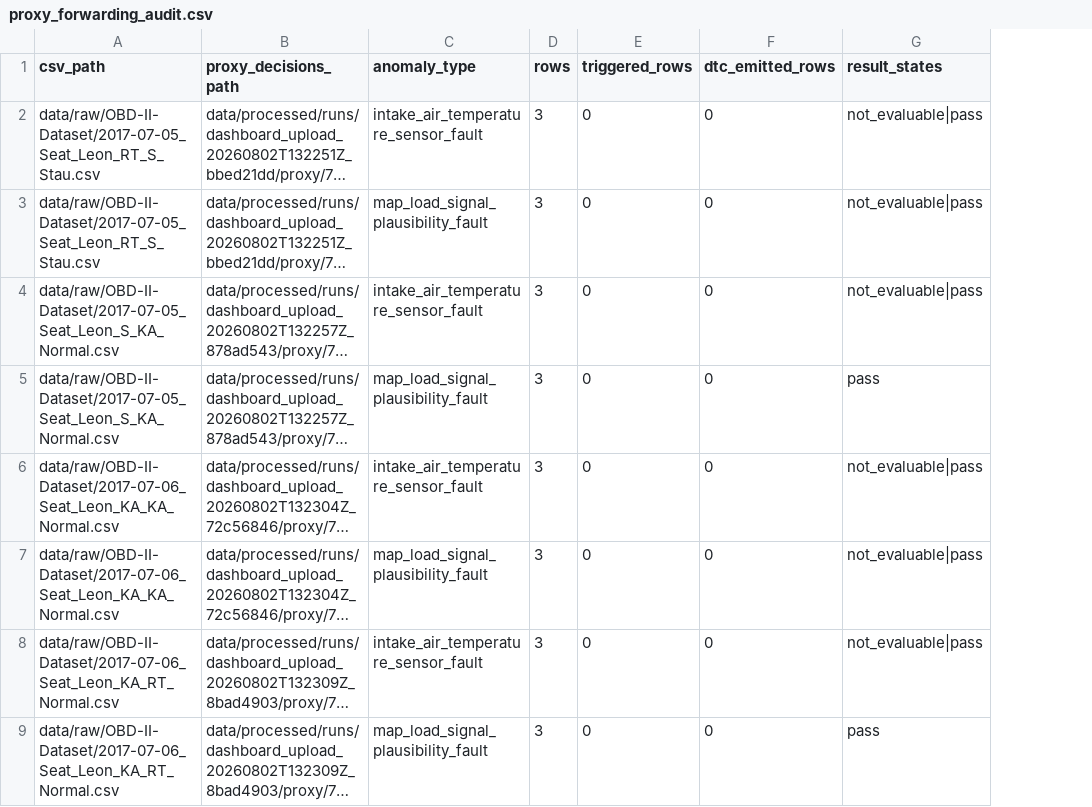
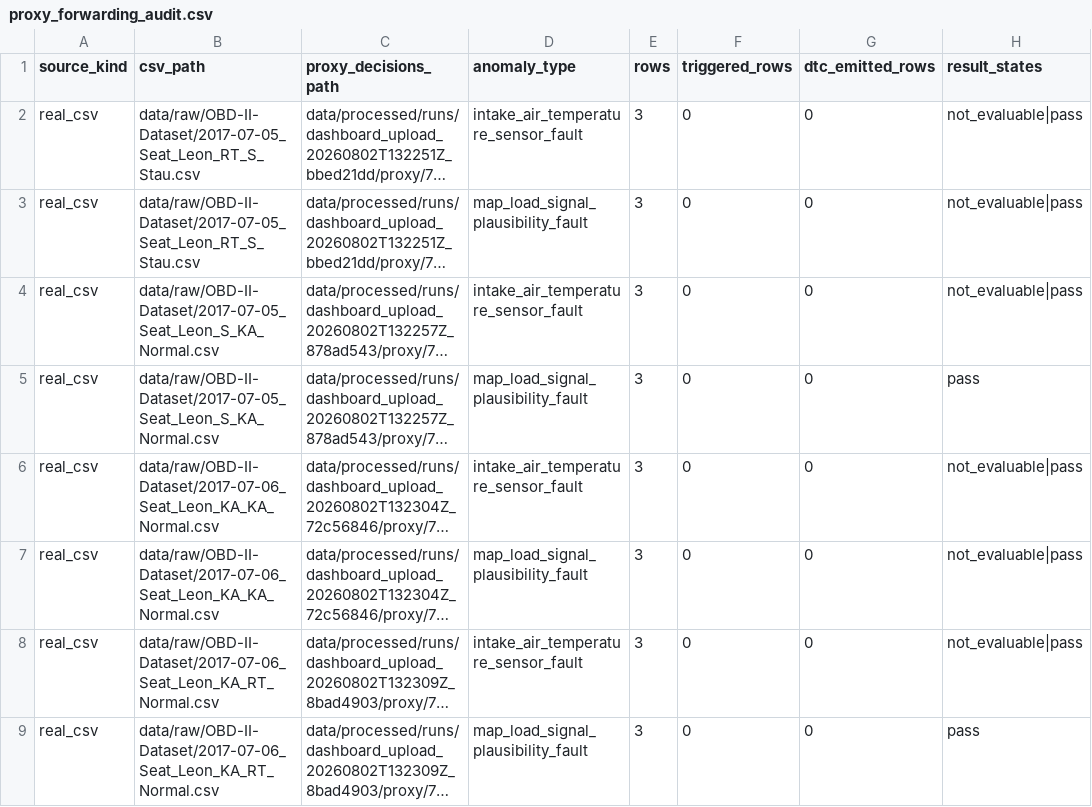
Before and after one commit to granite-lifeline/granite-lifeline, a CSV file: report_layer/evaluation/prompt_refinement/proxy_forwarding_audit.csv, drawn as a sheet; only a part is shown; long unchanged cells end in …; the diff names each change by its address in the sheet, - before the commit and + after, or states it on an @@ line.

Commit message:
test(report): support fault-injection feature proxy evidence [GL-248]

```diff
--- a/report_layer/evaluation/prompt_refinement/proxy_forwarding_audit.csv
+++ b/report_layer/evaluation/prompt_refinement/proxy_forwarding_audit.csv
+column A (source_kind), rows 2-9: all real_csv
```
Also changed, not shown: report_layer/evaluation/prompt_refinement/real_csv_manifest.csv, 3 other files.
